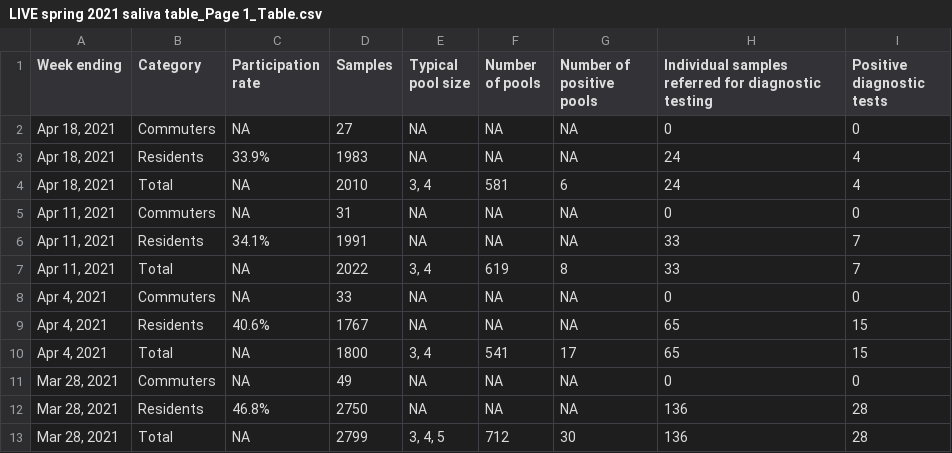
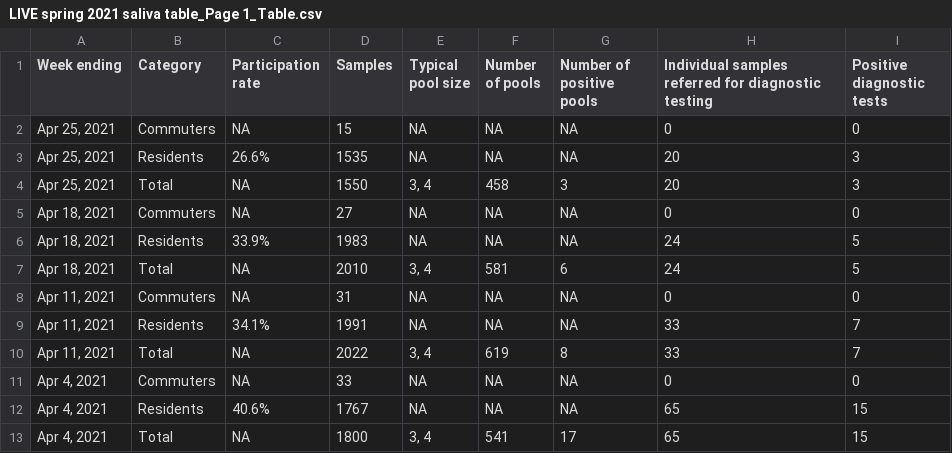
Before and after one commit to bomeara/brianomearainfo, a CSV file: docs/LIVE spring 2021 saliva table_Page 1_Table.csv, drawn as a sheet; only a part is shown; the shorter side is filled out with more unchanged rows.

```diff
--- a/docs/LIVE spring 2021 saliva table_Page 1_Table.csv
+++ b/docs/LIVE spring 2021 saliva table_Page 1_Table.csv
@@ -1,5 +1,8 @@
 Week ending,Category,Participation rate,Samples,Typical pool size,Number of pools,Number of positive pools,Individual samples referred for diagnostic testing,Positive diagnostic tests
+"Apr 25, 2021",Commuters,NA,15,NA,NA,NA,0,0
+"Apr 25, 2021",Residents,26.6%,1535,NA,NA,NA,20,3
+"Apr 25, 2021",Total,NA,1550,"3, 4",458,3,20,3
 "Apr 18, 2021",Commuters,NA,27,NA,NA,NA,0,0
-"Apr 18, 2021",Residents,33.9%,1983,NA,NA,NA,24,4
-"Apr 18, 2021",Total,NA,2010,"3, 4",581,6,24,4
+"Apr 18, 2021",Residents,33.9%,1983,NA,NA,NA,24,5
+"Apr 18, 2021",Total,NA,2010,"3, 4",581,6,24,5
 "Apr 11, 2021",Commuters,NA,31,NA,NA,NA,0,0
```
Also changed, not shown: docs/2 new cases_Page 1_Time series.csv, docs/8 LIVE_SHC_test_data_Page 1_Table.csv, 28 other files.
